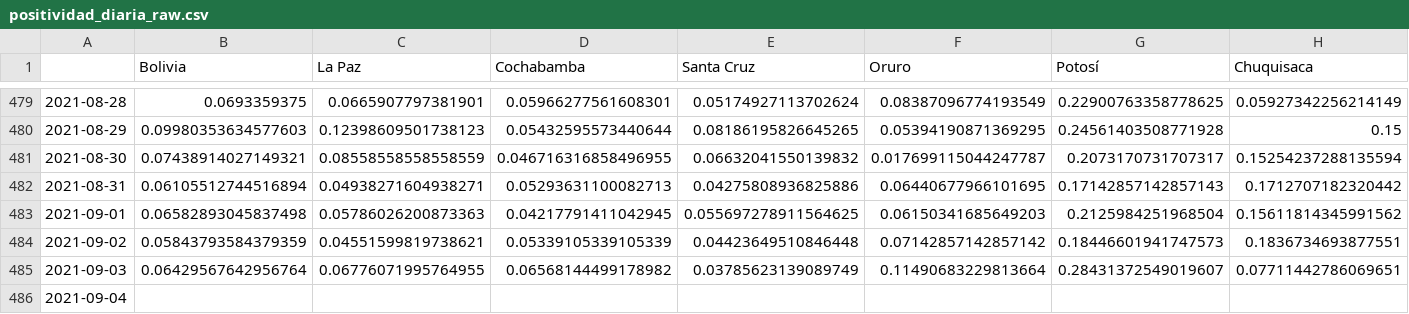
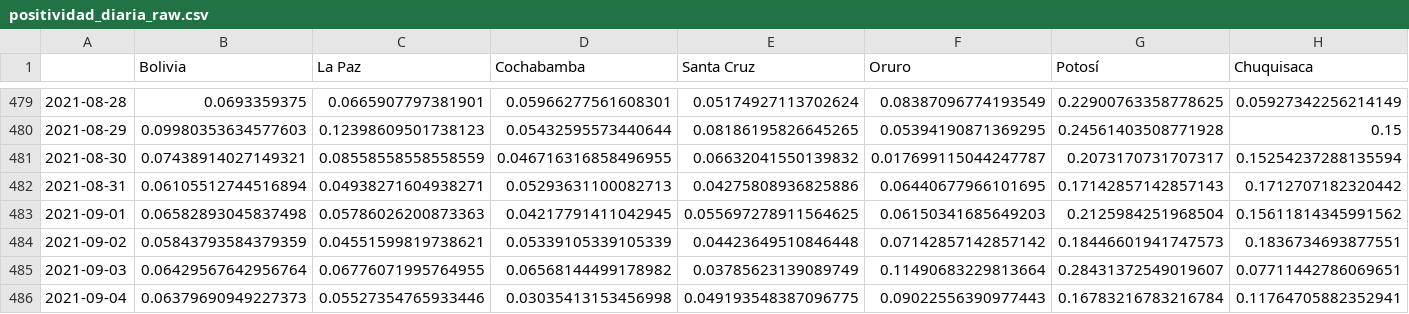
Before and after one commit to dquintani/covid, a CSV file: positividad_diaria_raw.csv, drawn as a sheet; only a part is shown, gaps mark what is left out; the diff covers the shown part only; the diff names each change by its address in the sheet, - before the commit and + after, or states it on an @@ line.

```diff
--- a/positividad_diaria_raw.csv
+++ b/positividad_diaria_raw.csv
-B486 (Bolivia): (empty)
+B486 (Bolivia): 0.06379690949227373
-C486 (La Paz): (empty)
+C486 (La Paz): 0.05527354765933446
-D486 (Cochabamba): (empty)
+D486 (Cochabamba): 0.03035413153456998
-E486 (Santa Cruz): (empty)
+E486 (Santa Cruz): 0.049193548387096775
-F486 (Oruro): (empty)
+F486 (Oruro): 0.09022556390977443
-G486 (Potosí): (empty)
+G486 (Potosí): 0.16783216783216784
-H486 (Chuquisaca): (empty)
+H486 (Chuquisaca): 0.11764705882352941
```
Also changed, not shown: 3 edited cells elsewhere in this file, activos.csv, casos_acumulados.csv, 15 other files.
